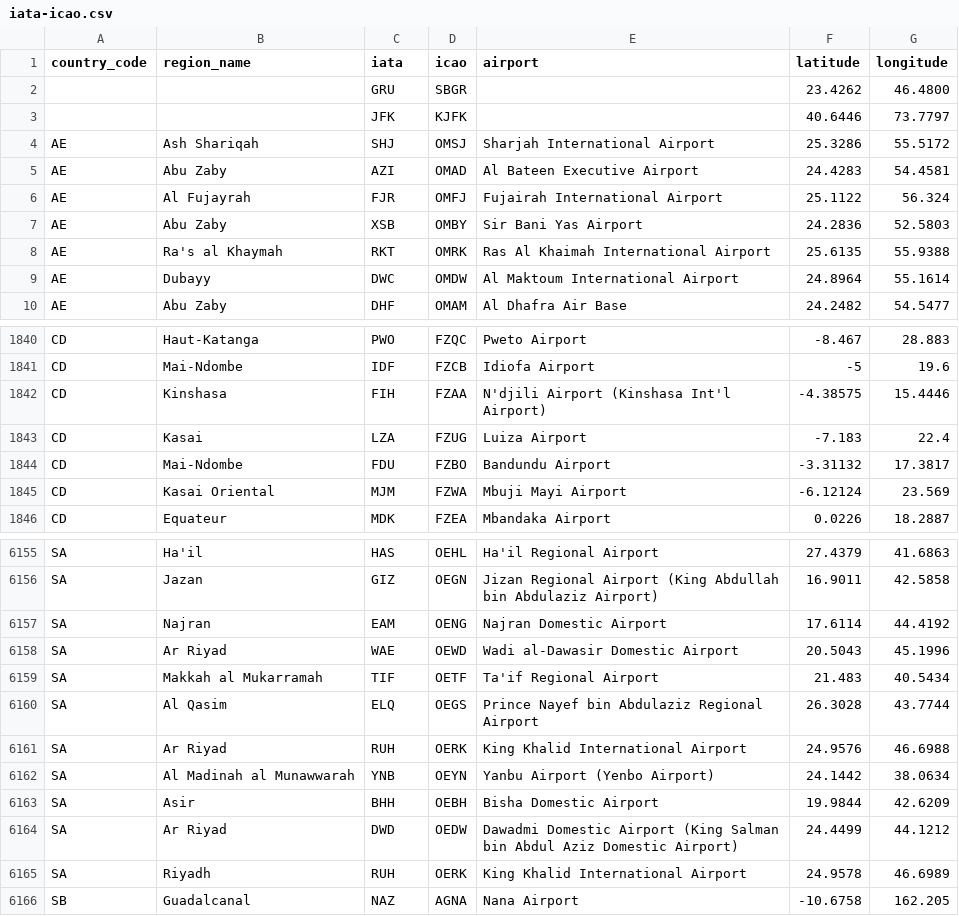
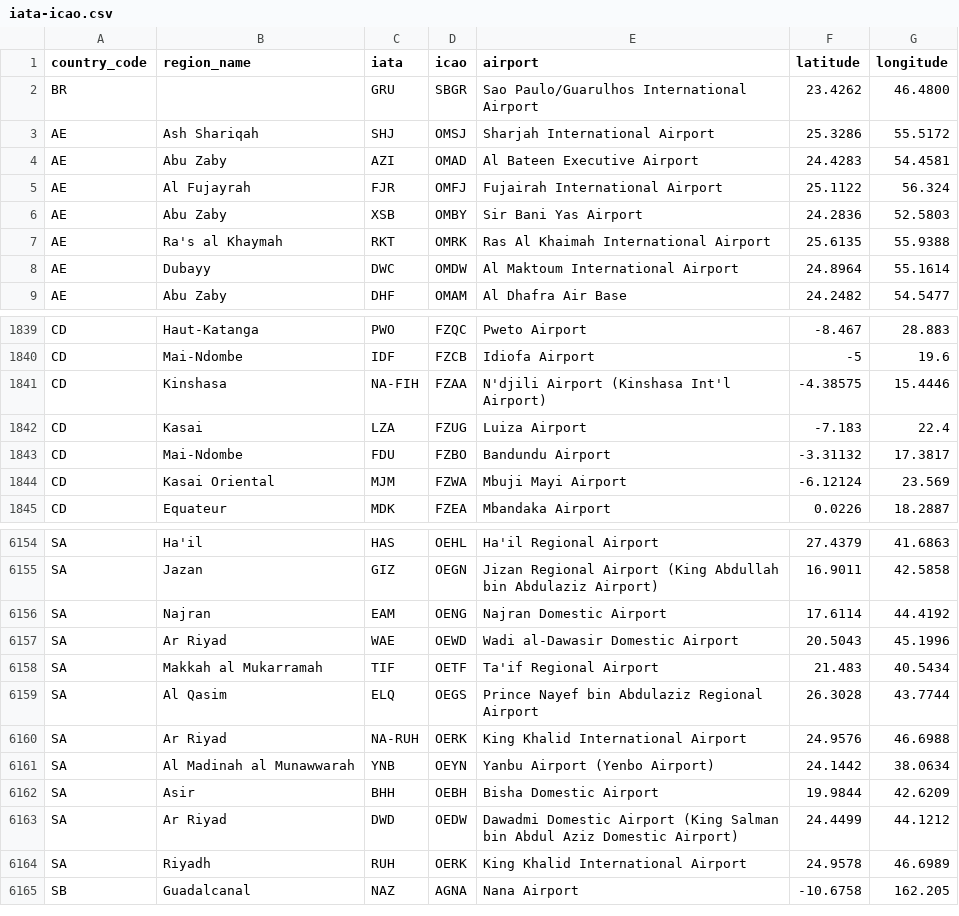
Before and after one commit to lukasschirren/COP_flight_analysis, a CSV file: iata-icao.csv, drawn as a sheet; only a part is shown, gaps mark what is left out.

```diff
--- a/iata-icao.csv
+++ b/iata-icao.csv
@@ -1,4 +1,3 @@
 "country_code","region_name","iata","icao","airport","latitude","longitude"
-"","","GRU","SBGR","","23.4262","46.4800"
-"","","JFK","KJFK","","40.6446","73.7797"
+"BR","","GRU","SBGR","Sao Paulo/Guarulhos International Airport","23.4262","46.4800"
 "AE","Ash Shariqah","SHJ","OMSJ","Sharjah International Airport","25.3286","55.5172"
@@ -1841,3 +1840,3 @@
 "CD","Mai-Ndombe","IDF","FZCB","Idiofa Airport","-5","19.6"
-"CD","Kinshasa","FIH","FZAA","N'djili Airport (Kinshasa Int'l Airport)","-4.38575","15.4446"
+"CD","Kinshasa","NA-FIH","FZAA","N'djili Airport (Kinshasa Int'l Airport)","-4.38575","15.4446"
 "CD","Kasai","LZA","FZUG","Luiza Airport","-7.183","22.4"
@@ -6160,3 +6159,3 @@
 "SA","Al Qasim","ELQ","OEGS","Prince Nayef bin Abdulaziz Regional Airport","26.3028","43.7744"
-"SA","Ar Riyad","RUH","OERK","King Khalid International Airport","24.9576","46.6988"
+"SA","Ar Riyad","NA-RUH","OERK","King Khalid International Airport","24.9576","46.6988"
 "SA","Al Madinah al Munawwarah","YNB","OEYN","Yanbu Airport (Yenbo Airport)","24.1442","38.0634"
```
Also changed, not shown: origin_airports_delegates.csv, 3 other files.
